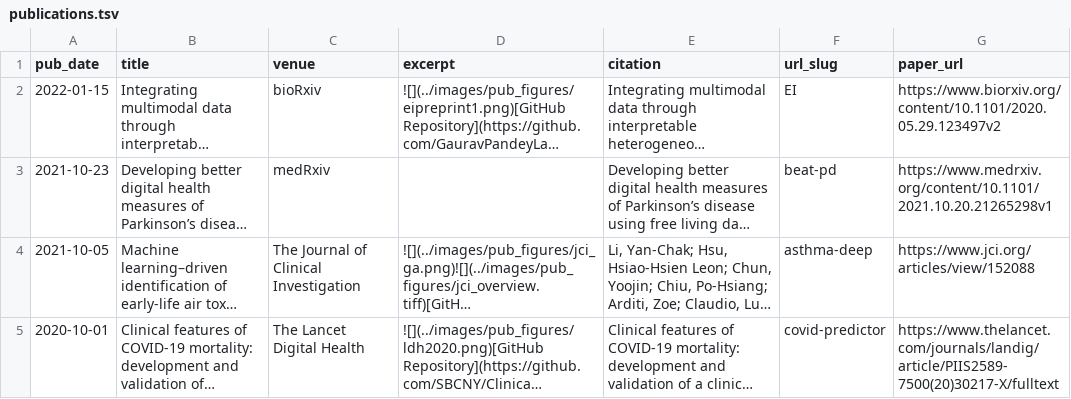
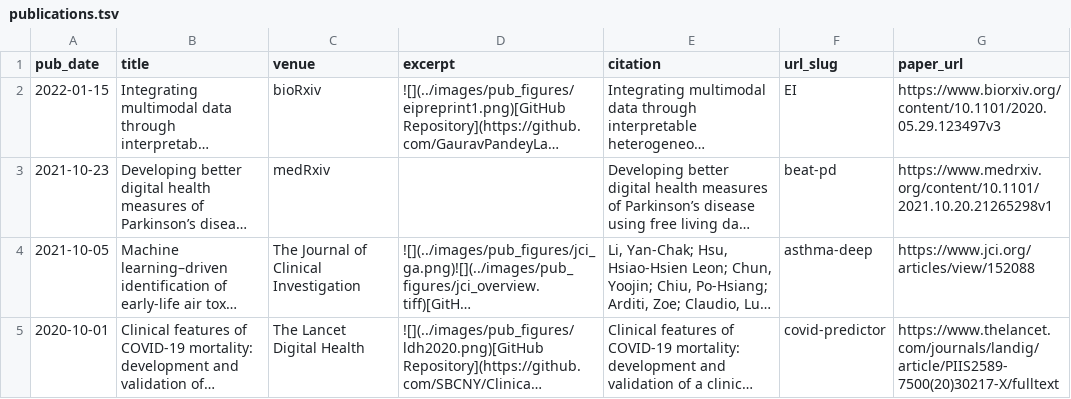
Before and after one commit to huhrichard/huhrichard.github.io, a TSV file: markdown_generator/publications.tsv, drawn as a sheet; long unchanged cells end in …; the diff names each change by its address in the sheet, - before the commit and + after, or states it on an @@ line.

```diff
--- a/markdown_generator/publications.tsv
+++ b/markdown_generator/publications.tsv
-G2 (paper_url): https://www.biorxiv.org/content/10.1101/2020.05.29.123497v2
+G2 (paper_url): https://www.biorxiv.org/content/10.1101/2020.05.29.123497v3
```
Also changed, not shown: 1 other file.
